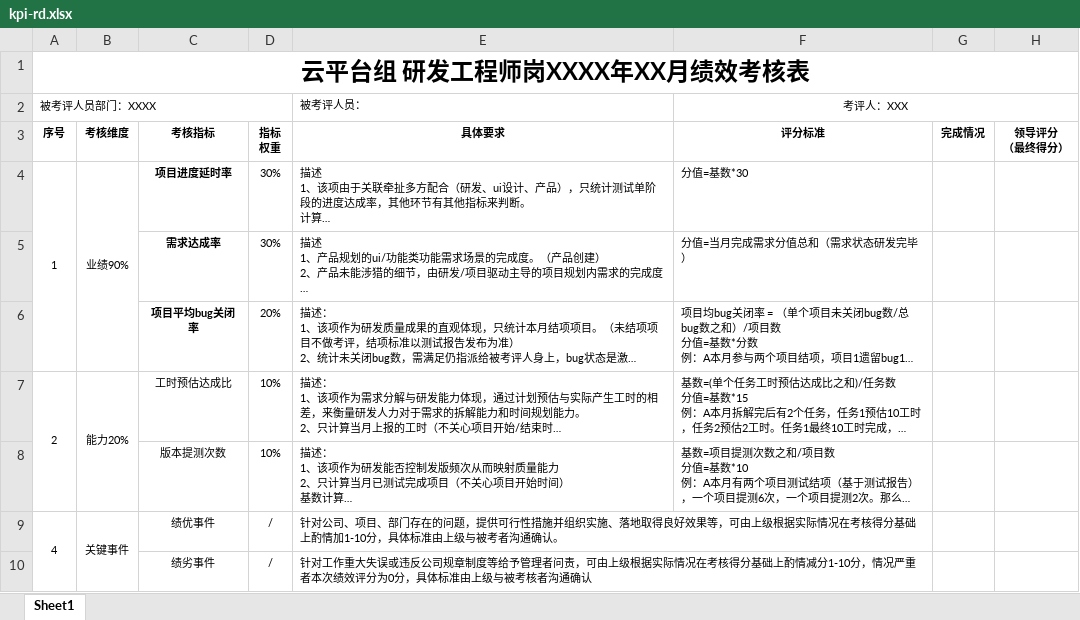
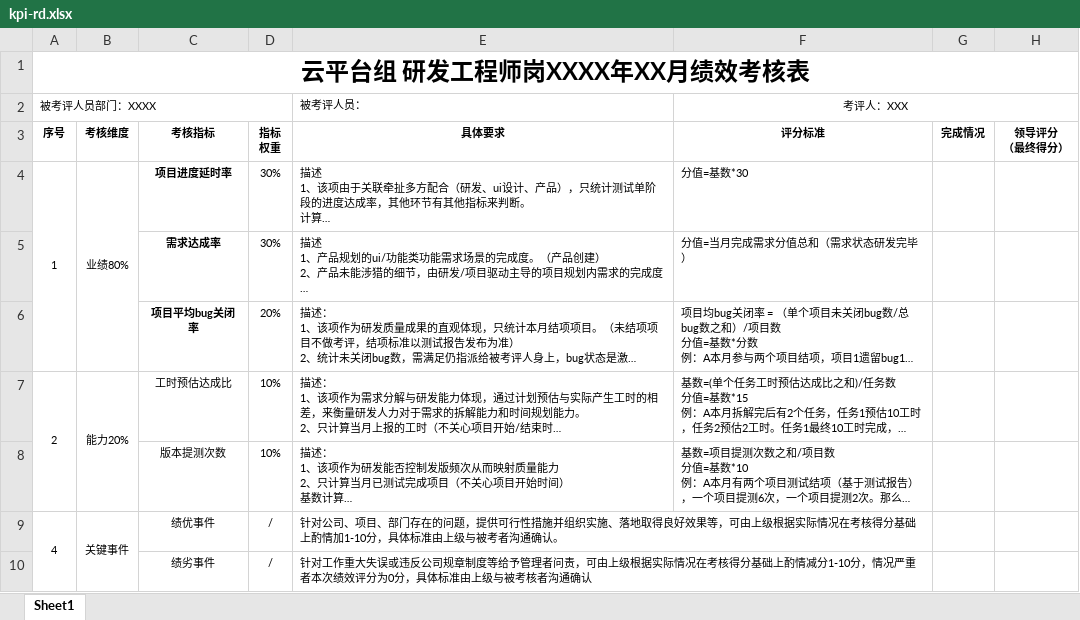
Before and after one commit to set55/kpi-bot, an Excel workbook: excel/kpi-rd.xlsx, sheet Sheet1, drawn as a sheet; only a part is shown; long unchanged cells end in …; values as stored, in another font and other column widths than the file's, no borders; the diff names each change by its address in the sheet, - before the commit and + after, or states it on an @@ line.

```diff
--- a/excel/kpi-rd.xlsx (sheet Sheet1)
+++ b/excel/kpi-rd.xlsx (sheet Sheet1)
-B4: 业绩90%
+B4: 业绩80%
```
Also changed, not shown: excel/kpi-rd-without.xlsx, 13 other files.
